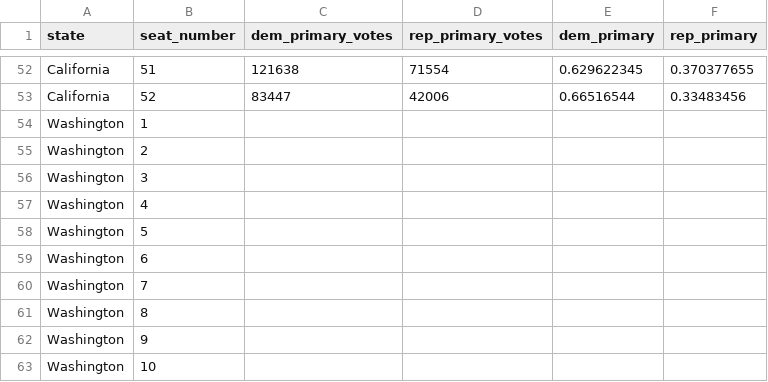
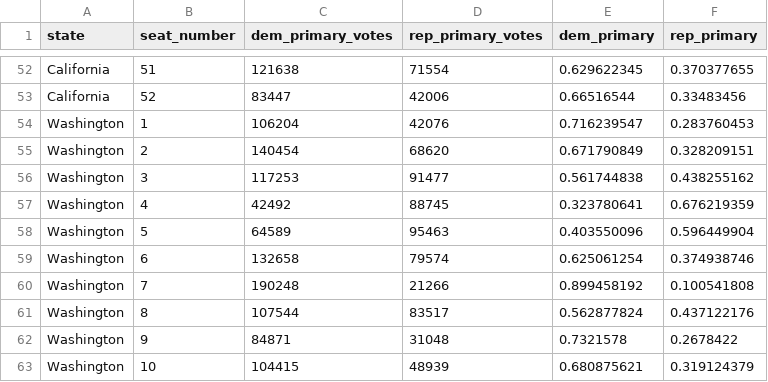
Before and after one commit to thisismactan/US-2026, a CSV file: data/top_two_primary_results_2026.csv, drawn as a sheet; only a part is shown, gaps mark what is left out; removed rows and columns are numbered as before the commit, all else as after; the diff names each change by its address in the sheet, - before the commit and + after, or states it on an @@ line.

Commit message:
updated top-two primary results for final Washington counts

```diff
--- a/data/top_two_primary_results_2026.csv
+++ b/data/top_two_primary_results_2026.csv
-row 54: Washington | 1
-row 55: Washington | 2
-row 56: Washington | 3
-row 57: Washington | 4
-row 58: Washington | 5
-row 59: Washington | 6
-row 60: Washington | 7
-row 61: Washington | 8
-row 62: Washington | 9
-row 63: Washington | 10
+row 54: Washington | 1 | 106204 | 42076 | 0.716239547 | 0.283760453
+row 55: Washington | 2 | 140454 | 68620 | 0.671790849 | 0.328209151
+row 56: Washington | 3 | 117253 | 91477 | 0.561744838 | 0.438255162
+row 57: Washington | 4 | 42492 | 88745 | 0.323780641 | 0.676219359
+row 58: Washington | 5 | 64589 | 95463 | 0.403550096 | 0.596449904
+row 59: Washington | 6 | 132658 | 79574 | 0.625061254 | 0.374938746
+row 60: Washington | 7 | 190248 | 21266 | 0.899458192 | 0.100541808
+row 61: Washington | 8 | 107544 | 83517 | 0.562877824 | 0.437122176
+row 62: Washington | 9 | 84871 | 31048 | 0.7321578 | 0.2678422
+row 63: Washington | 10 | 104415 | 48939 | 0.680875621 | 0.319124379
```
